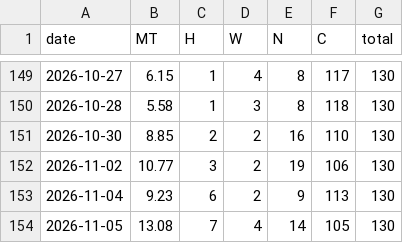
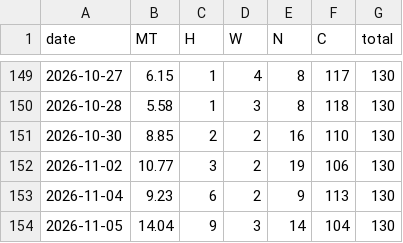
Before and after one commit to momentum79/report-us, a CSV file: rank_history_kr150/market_temp_history.csv, drawn as a sheet; only a part is shown, gaps mark what is left out.

```diff
--- a/rank_history_kr150/market_temp_history.csv
+++ b/rank_history_kr150/market_temp_history.csv
@@ -153,2 +153,2 @@ date,MT,H,W,N,C,total
 2026-11-04,9.23,6,2,9,113,130
-2026-11-05,13.08,7,4,14,105,130
+2026-11-05,14.04,9,3,14,104,130
```
Also changed, not shown: 51 other files.
